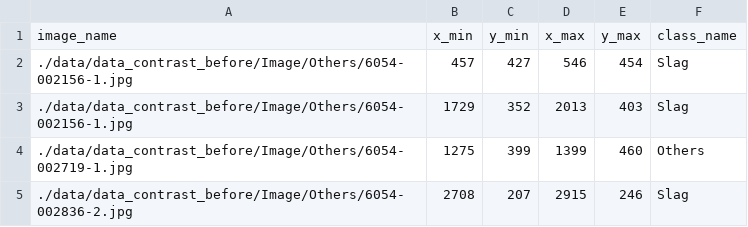
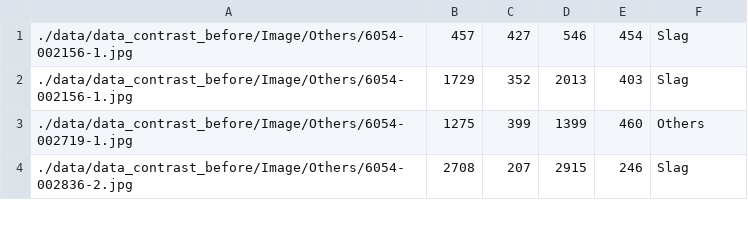
Before and after one commit to DGU-Pathfinder/Pathfinder-Models, a CSV file: annotations/retinanet_test.csv, drawn as a sheet; only a part is shown; the diff names each change by its address in the sheet, - before the commit and + after, or states it on an @@ line.

Commit message:
Modify retinanet annotations

```diff
--- a/annotations/retinanet_test.csv
+++ b/annotations/retinanet_test.csv
-row 1: image_name | x_min | y_min | x_max | y_max | class_name
```
Also changed, not shown: annotations/retinanet_train.csv, annotations/retinanet_valid.csv.
